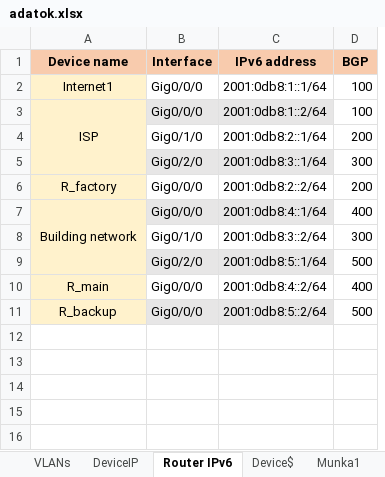
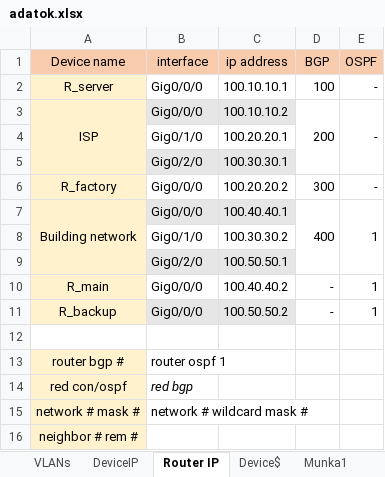
Before and after one commit to Zsolti26/mesterremek, an Excel workbook: adatok.xlsx, sheet Router IP, drawn as a sheet; values as stored, in another font and other column widths than the file's, no borders; removed rows and columns are numbered as before the commit, all else as after; the diff names each change by its address in the sheet, - before the commit and + after, or states it on an @@ line.

```diff
--- a/adatok.xlsx (sheet Router IP)
+++ b/adatok.xlsx (sheet Router IP)
-sheet tab: Router IPv6
+sheet tab: Router IP
-column C (IPv6 address), rows 2-11: 2001:0db8:1::1/64 | 2001:0db8:1::2/64 | 2001:0db8:2::1/64 | 2001:0db8:3::1/64 | 2001:0db8:2::2/64 | 2001:0db8:4::1/64 | 2001:0db8:3::2/64 | 2001:0db8:5::1/64 | 2001:0db8:4::2/64 | 2001:0db8:5::2/64
+column C (ip address), rows 2-11: 100.10.10.1 | 100.10.10.2 | 100.20.20.1 | 100.30.30.1 | 100.20.20.2 | 100.40.40.1 | 100.30.30.2 | 100.50.50.1 | 100.40.40.2 | 100.50.50.2
+column E (OSPF), rows 2-11: - | - |  |  | - | 1 |  |  | 1 | 1
-A1:B1 bold: on
+A1:B1 bold: off
-B1: Interface
+B1: interface
-D1 bold: on
+D1 bold: off
-A2 (Device name): Internet1
+A2 (Device name): R_server
-D3 (BGP): 100
+D3 (BGP): 200
+D3:D5 merged
-D4 (BGP): 200
+D4 (BGP): (empty)
-D5 (BGP): 300
+D5 (BGP): (empty)
-D6 (BGP): 200
+D6 (BGP): 300
+D7:D9 merged
-D8 (BGP): 300
+D8 (BGP): (empty)
-D9 (BGP): 500
+D9 (BGP): (empty)
-D10 (BGP): 400
+D10 (BGP): -
-D11 (BGP): 500
+D11 (BGP): -
+row 12: (empty)
+row 13: router bgp # | router ospf 1
+row 14: red con/ospf | red bgp
+row 15: network # mask # | network # wildcard mask #
+row 16: neighbor # rem #
```
Also changed, not shown: sheet VLANs, sheet DeviceIP, sheet Device$.
